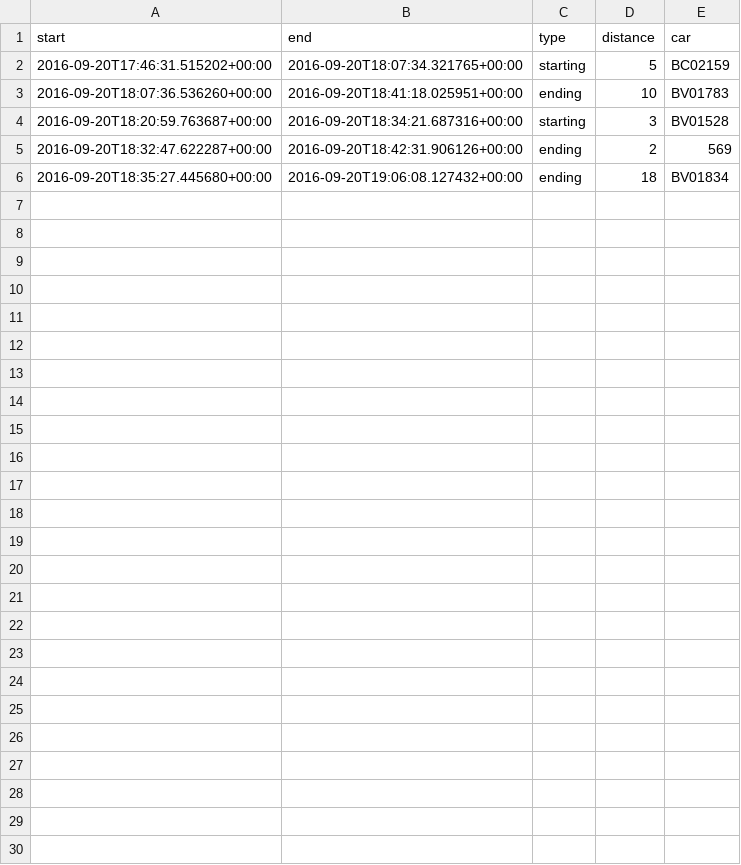
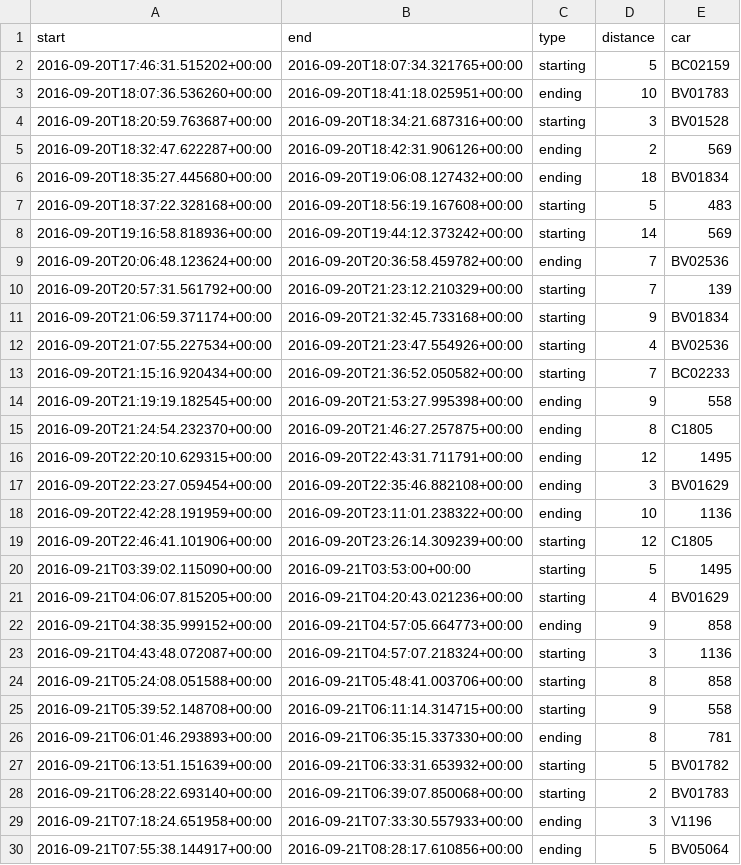
Before and after one commit to vperron/exo-stage, a CSV file: utils/station-rentals-sample.csv, drawn as a sheet; the diff names each change by its address in the sheet, - before the commit and + after, or states it on an @@ line.

```diff
--- a/utils/station-rentals-sample.csv
+++ b/utils/station-rentals-sample.csv
+row 7: 2016-09-20T18:37:22.328168+00:00 | 2016-09-20T18:56:19.167608+00:00 | starting | 5 | 483
+row 8: 2016-09-20T19:16:58.818936+00:00 | 2016-09-20T19:44:12.373242+00:00 | starting | 14 | 569
+row 9: 2016-09-20T20:06:48.123624+00:00 | 2016-09-20T20:36:58.459782+00:00 | ending | 7 | BV02536
+row 10: 2016-09-20T20:57:31.561792+00:00 | 2016-09-20T21:23:12.210329+00:00 | starting | 7 | 139
+row 11: 2016-09-20T21:06:59.371174+00:00 | 2016-09-20T21:32:45.733168+00:00 | starting | 9 | BV01834
+row 12: 2016-09-20T21:07:55.227534+00:00 | 2016-09-20T21:23:47.554926+00:00 | starting | 4 | BV02536
+row 13: 2016-09-20T21:15:16.920434+00:00 | 2016-09-20T21:36:52.050582+00:00 | starting | 7 | BC02233
+row 14: 2016-09-20T21:19:19.182545+00:00 | 2016-09-20T21:53:27.995398+00:00 | ending | 9 | 558
+row 15: 2016-09-20T21:24:54.232370+00:00 | 2016-09-20T21:46:27.257875+00:00 | ending | 8 | C1805
+row 16: 2016-09-20T22:20:10.629315+00:00 | 2016-09-20T22:43:31.711791+00:00 | ending | 12 | 1495
+row 17: 2016-09-20T22:23:27.059454+00:00 | 2016-09-20T22:35:46.882108+00:00 | ending | 3 | BV01629
+row 18: 2016-09-20T22:42:28.191959+00:00 | 2016-09-20T23:11:01.238322+00:00 | ending | 10 | 1136
+row 19: 2016-09-20T22:46:41.101906+00:00 | 2016-09-20T23:26:14.309239+00:00 | starting | 12 | C1805
+row 20: 2016-09-21T03:39:02.115090+00:00 | 2016-09-21T03:53:00+00:00 | starting | 5 | 1495
+row 21: 2016-09-21T04:06:07.815205+00:00 | 2016-09-21T04:20:43.021236+00:00 | starting | 4 | BV01629
+row 22: 2016-09-21T04:38:35.999152+00:00 | 2016-09-21T04:57:05.664773+00:00 | ending | 9 | 858
+row 23: 2016-09-21T04:43:48.072087+00:00 | 2016-09-21T04:57:07.218324+00:00 | starting | 3 | 1136
+row 24: 2016-09-21T05:24:08.051588+00:00 | 2016-09-21T05:48:41.003706+00:00 | starting | 8 | 858
+row 25: 2016-09-21T05:39:52.148708+00:00 | 2016-09-21T06:11:14.314715+00:00 | starting | 9 | 558
+row 26: 2016-09-21T06:01:46.293893+00:00 | 2016-09-21T06:35:15.337330+00:00 | ending | 8 | 781
+row 27: 2016-09-21T06:13:51.151639+00:00 | 2016-09-21T06:33:31.653932+00:00 | starting | 5 | BV01782
+row 28: 2016-09-21T06:28:22.693140+00:00 | 2016-09-21T06:39:07.850068+00:00 | starting | 2 | BV01783
+row 29: 2016-09-21T07:18:24.651958+00:00 | 2016-09-21T07:33:30.557933+00:00 | ending | 3 | V1196
+row 30: 2016-09-21T07:55:38.144917+00:00 | 2016-09-21T08:28:17.610856+00:00 | ending | 5 | BV05064
```
Also changed, not shown: 6 other files.
